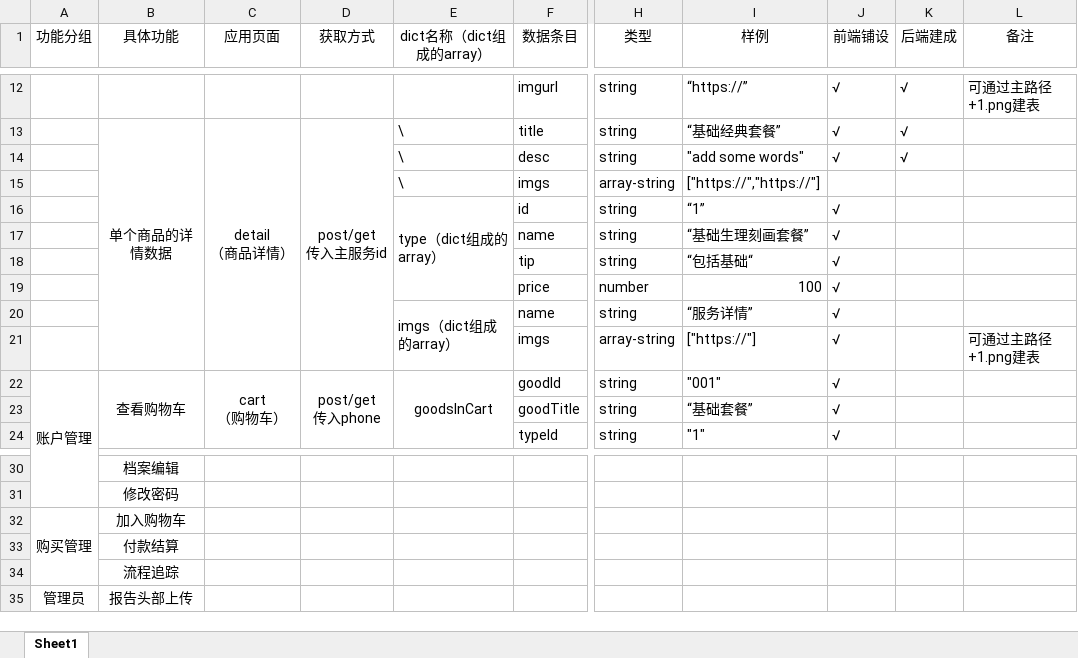
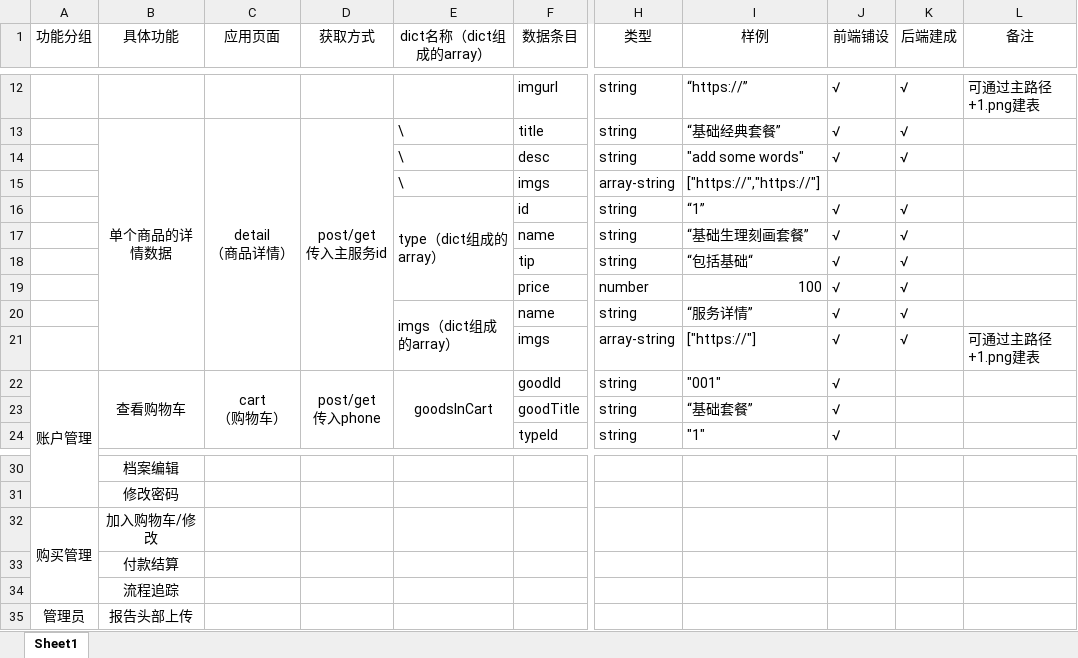
Before and after one commit to DamiDdd/fuying, an Excel workbook: fuying/src/assets/others/data_template(前端视角数据文档).xlsx, sheet Sheet1, drawn as a sheet; only a part is shown, gaps mark what is left out; values as stored, in another font and other column widths than the file's, no borders; charts and pictures not drawn; the diff names each change by its address in the sheet, - before the commit and + after, or states it on an @@ line.

Commit message:
update data

```diff
--- a/fuying/src/assets/others/data_template(前端视角数据文档).xlsx (sheet Sheet1)
+++ b/fuying/src/assets/others/data_template(前端视角数据文档).xlsx (sheet Sheet1)
-K16:K21 (后端建成): (empty)
+K16:K21 (后端建成): √
-B32 (具体功能): 加入购物车
+B32 (具体功能): 加入购物车/修改
```
Also changed, not shown: 3 other files.
